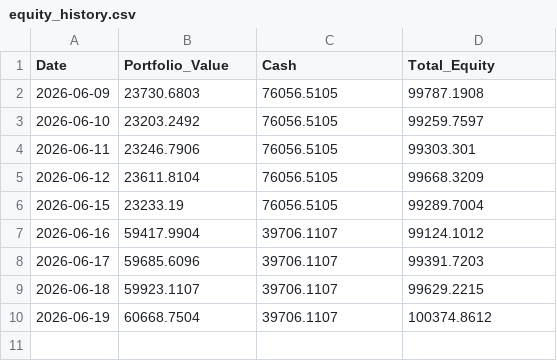
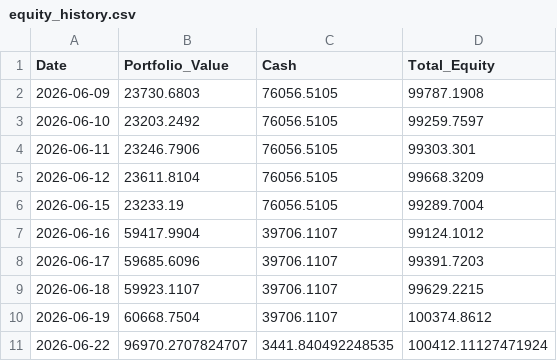
Before and after one commit to Yasharya007/v3, a CSV file: data/equity_history.csv, drawn as a sheet.

```diff
--- a/data/equity_history.csv
+++ b/data/equity_history.csv
@@ -10 +10,2 @@ Date,Portfolio_Value,Cash,Total_Equity
 2026-06-19,60668.7504,39706.1107,100374.8612
+2026-06-22,96970.2707824707,3441.840492248535,100412.11127471924
```
Also changed, not shown: data/fundamentals_cache.csv, data/portfolio.csv, 3 other files.
